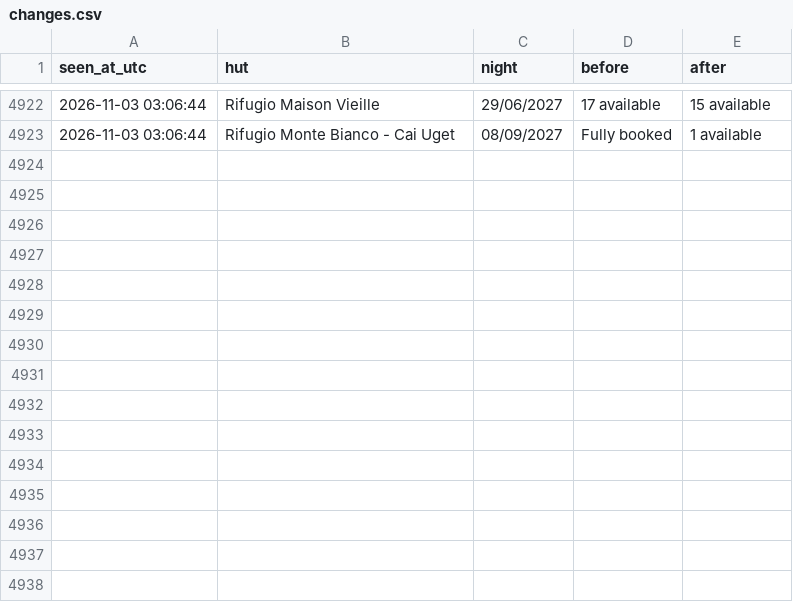
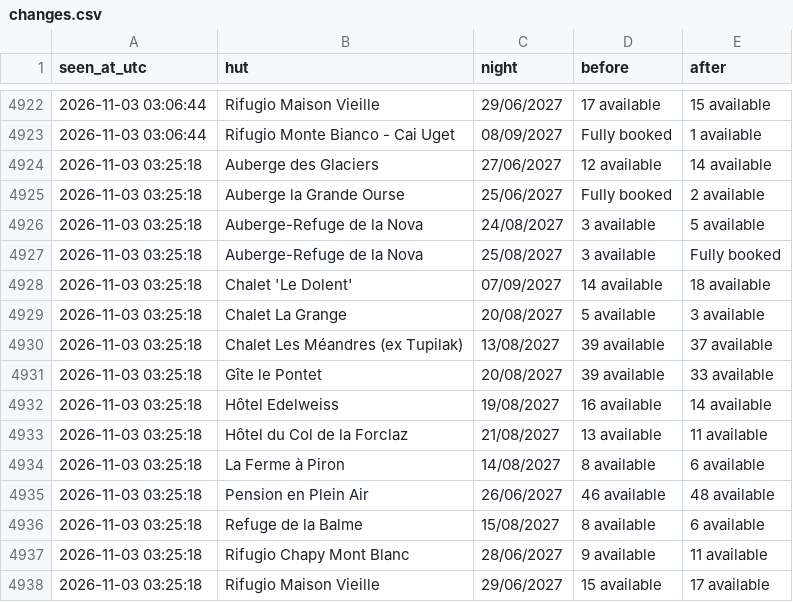
Before and after one commit to ljieen/tmb-bed-watcher, a CSV file: changes.csv, drawn as a sheet; only a part is shown, gaps mark what is left out.

```diff
--- a/changes.csv
+++ b/changes.csv
@@ -4923 +4923,16 @@ seen_at_utc,hut,night,before,after
 2026-11-03 03:06:44,Rifugio Monte Bianco - Cai Uget,08/09/2027,Fully booked,1 available
+2026-11-03 03:25:18,Auberge des Glaciers,27/06/2027,12 available,14 available
+2026-11-03 03:25:18,Auberge la Grande Ourse,25/06/2027,Fully booked,2 available
+2026-11-03 03:25:18,Auberge-Refuge de la Nova,24/08/2027,3 available,5 available
+2026-11-03 03:25:18,Auberge-Refuge de la Nova,25/08/2027,3 available,Fully booked
+2026-11-03 03:25:18,Chalet 'Le Dolent',07/09/2027,14 available,18 available
+2026-11-03 03:25:18,Chalet La Grange,20/08/2027,5 available,3 available
+2026-11-03 03:25:18,Chalet Les Méandres (ex Tupilak),13/08/2027,39 available,37 available
+2026-11-03 03:25:18,Gîte le Pontet,20/08/2027,39 available,33 available
+2026-11-03 03:25:18,Hôtel Edelweiss,19/08/2027,16 available,14 available
+2026-11-03 03:25:18,Hôtel du Col de la Forclaz,21/08/2027,13 available,11 available
+2026-11-03 03:25:18,La Ferme à Piron,14/08/2027,8 available,6 available
+2026-11-03 03:25:18,Pension en Plein Air,26/06/2027,46 available,48 available
+2026-11-03 03:25:18,Refuge de la Balme,15/08/2027,8 available,6 available
+2026-11-03 03:25:18,Rifugio Chapy Mont Blanc,28/06/2027,9 available,11 available
+2026-11-03 03:25:18,Rifugio Maison Vieille,29/06/2027,15 available,17 available
```
Also changed, not shown: 1 other file.
